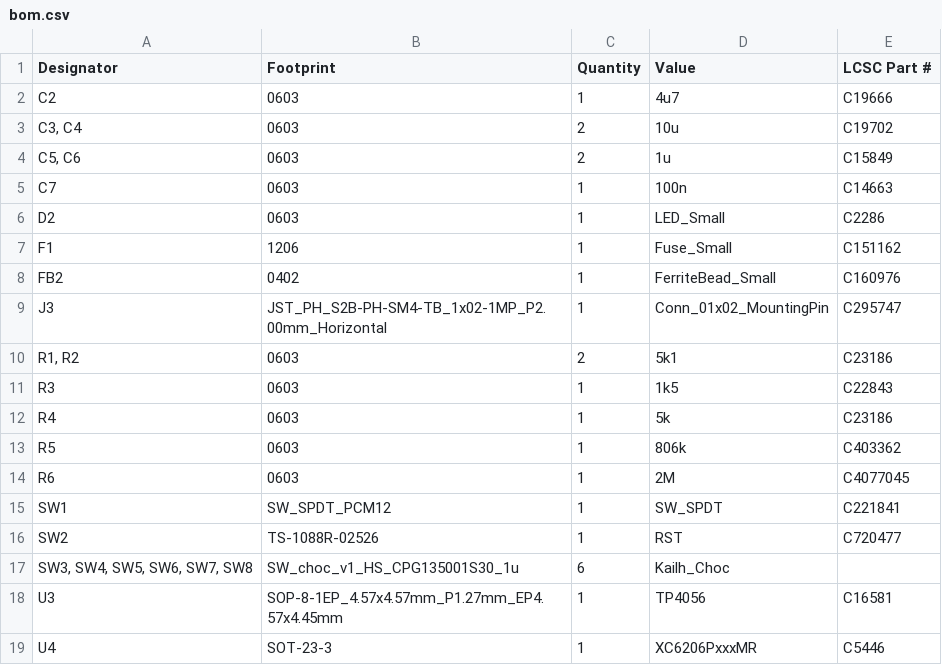
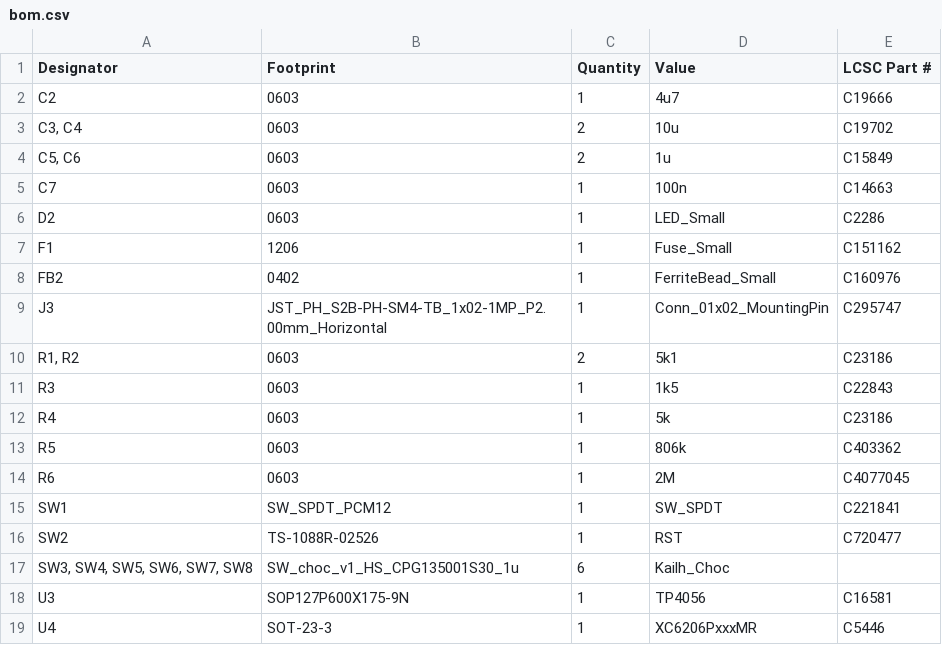
Before and after one commit to wenbang24/idiot12-wireless, a CSV file: pcb/production/bom.csv, drawn as a sheet.

Commit message:
update tp4056 footprint

```diff
--- a/pcb/production/bom.csv
+++ b/pcb/production/bom.csv
@@ -17,3 +17,3 @@ SW2,TS-1088R-02526,1,RST,C720477
 "SW3, SW4, SW5, SW6, SW7, SW8",SW_choc_v1_HS_CPG135001S30_1u,6,Kailh_Choc,
-U3,SOP-8-1EP_4.57x4.57mm_P1.27mm_EP4.57x4.45mm,1,TP4056,C16581
+U3,SOP127P600X175-9N,1,TP4056,C16581
 U4,SOT-23-3,1,XC6206PxxxMR,C5446
```
Also changed, not shown: pcb/production/positions.csv, 13 other files.
